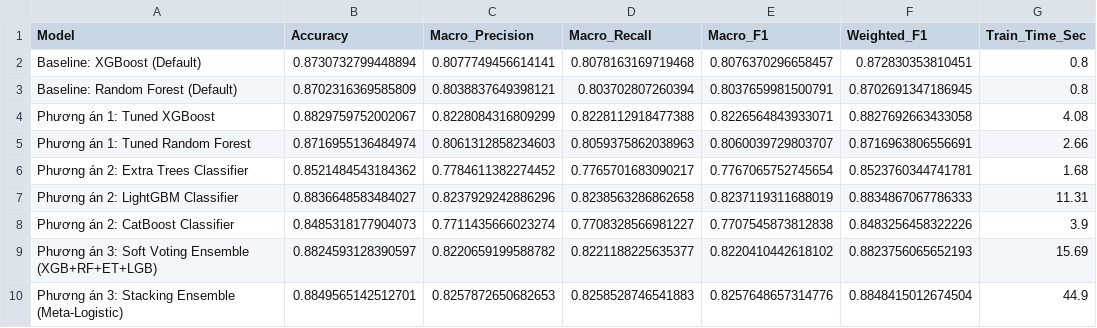
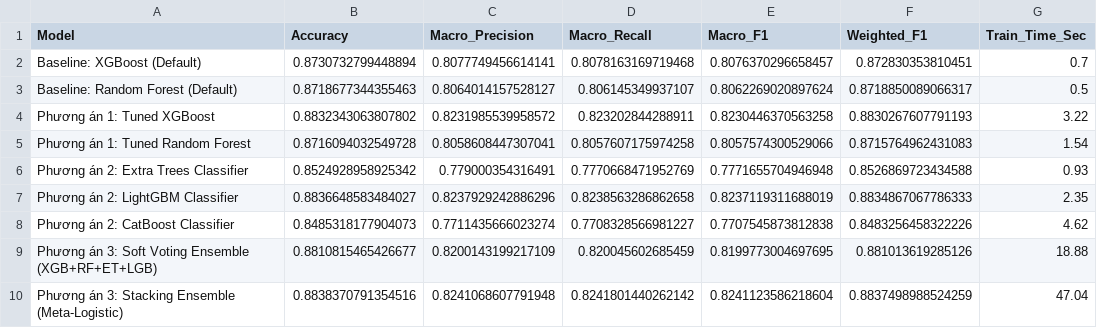
Before and after one commit to MinhTri267059/pe-cic-malmem-2022-ml, a CSV file: Improvement_Scenario_2.csv, drawn as a sheet.

Commit message:
Fix: update accuracy and training time metrics in Improvement_Scenario_2 and Improvement_Scenario_3 CSV files

```diff
--- a/Improvement_Scenario_2.csv
+++ b/Improvement_Scenario_2.csv
@@ -1,10 +1,10 @@
 Model,Accuracy,Macro_Precision,Macro_Recall,Macro_F1,Weighted_F1,Train_Time_Sec
-Baseline: XGBoost (Default),0.8730732799448894,0.8077749456614141,0.8078163169719468,0.8076370296658457,0.872830353810451,0.8
-Baseline: Random Forest (Default),0.8702316369585809,0.8038837649398121,0.803702807260394,0.8037659981500791,0.8702691347186945,0.8
-Phương án 1: Tuned XGBoost,0.8829759752002067,0.8228084316809299,0.8228112918477388,0.8226564843933071,0.8827692663433058,4.08
-Phương án 1: Tuned Random Forest,0.8716955136484974,0.8061312858234603,0.8059375862038963,0.8060039729803707,0.8716963806556691,2.66
-Phương án 2: Extra Trees Classifier,0.8521484543184362,0.7784611382274452,0.7765701683090217,0.7767065752745654,0.8523760344741781,1.68
-Phương án 2: LightGBM Classifier,0.8836648583484027,0.8237929242886296,0.8238563286862658,0.8237119311688019,0.8834867067786333,11.31
-Phương án 2: CatBoost Classifier,0.8485318177904073,0.7711435666023274,0.7708328566981227,0.7707545873812838,0.8483256458322226,3.9
-Phương án 3: Soft Voting Ensemble (XGB+RF+ET+LGB),0.8824593128390597,0.8220659199588782,0.8221188225635377,0.8220410442618102,0.8823756065652193,15.69
-Phương án 3: Stacking Ensemble (Meta-Logistic),0.8849565142512701,0.8257872650682653,0.8258528746541883,0.8257648657314776,0.8848415012674504,44.9
+Baseline: XGBoost (Default),0.8730732799448894,0.8077749456614141,0.8078163169719468,0.8076370296658457,0.872830353810451,0.7
+Baseline: Random Forest (Default),0.8718677344355463,0.8064014157528127,0.806145349937107,0.8062269020897624,0.8718850089066317,0.5
+Phương án 1: Tuned XGBoost,0.8832343063807802,0.8231985539958572,0.823202844288911,0.8230446370563258,0.8830267607791193,3.22
+Phương án 1: Tuned Random Forest,0.8716094032549728,0.8058608447307041,0.8057607175974258,0.8057574300529066,0.8715764962431083,1.54
+Phương án 2: Extra Trees Classifier,0.8524928958925342,0.779000354316491,0.7770668471952769,0.7771655704946948,0.8526869723434588,0.93
+Phương án 2: LightGBM Classifier,0.8836648583484027,0.8237929242886296,0.8238563286862658,0.8237119311688019,0.8834867067786333,2.35
+Phương án 2: CatBoost Classifier,0.8485318177904073,0.7711435666023274,0.7708328566981227,0.7707545873812838,0.8483256458322226,4.62
+Phương án 3: Soft Voting Ensemble (XGB+RF+ET+LGB),0.8810815465426677,0.8200143199217109,0.820045602685459,0.8199773004697695,0.881013619285126,18.88
+Phương án 3: Stacking Ensemble (Meta-Logistic),0.8838370791354516,0.8241068607791948,0.8241801440262142,0.8241123586218604,0.8837498988524259,47.04
```
Also changed, not shown: Improvement_Scenario_3.csv.
